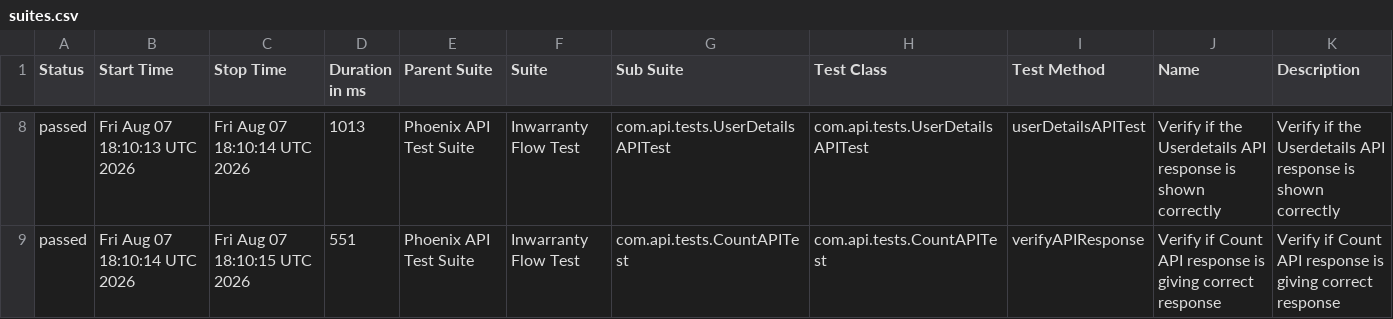
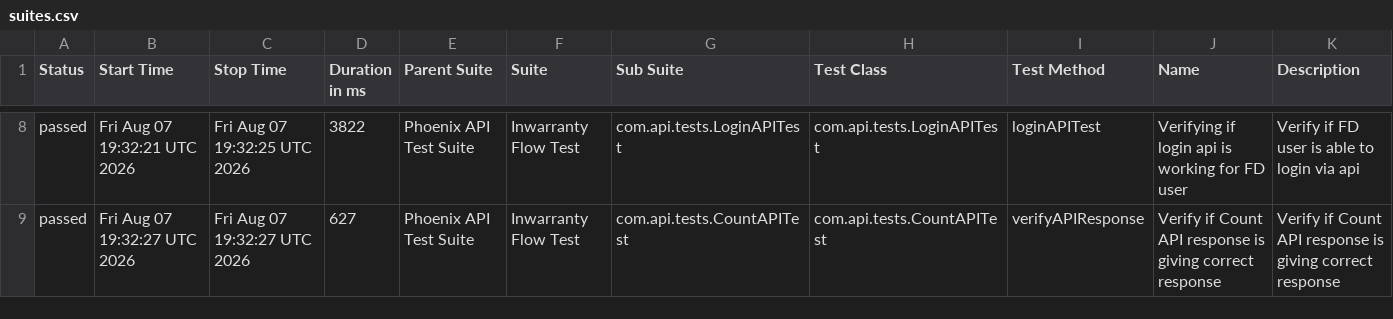
Before and after one commit to rounit/PhoenixTestAutomationFramework, a CSV file: data/suites.csv, drawn as a sheet; only a part is shown, gaps mark what is left out; the diff covers the shown part only.

```diff
--- a/data/suites.csv
+++ b/data/suites.csv
@@ -8,2 +8,2 @@
-"passed","Fri Aug 07 18:10:13 UTC 2026","Fri Aug 07 18:10:14 UTC 2026","1013","Phoenix API Test Suite","Inwarranty Flow Test","com.api.tests.UserDetailsAPITest","com.api.tests.UserDetailsAPITest","userDetailsAPITest","Verify if the Userdetails API response is shown correctly","Verify if the Userdetails API response is shown correctly"
-"passed","Fri Aug 07 18:10:14 UTC 2026","Fri Aug 07 18:10:15 UTC 2026","551","Phoenix API Test Suite","Inwarranty Flow Test","com.api.tests.CountAPITest","com.api.tests.CountAPITest","verifyAPIResponse","Verify if Count API response is giving correct response","Verify if Count API response is giving correct response"
+"passed","Fri Aug 07 19:32:21 UTC 2026","Fri Aug 07 19:32:25 UTC 2026","3822","Phoenix API Test Suite","Inwarranty Flow Test","com.api.tests.LoginAPITest","com.api.tests.LoginAPITest","loginAPITest","Verifying if login api is working for FD user","Verify if FD user is able to login via api"
+"passed","Fri Aug 07 19:32:27 UTC 2026","Fri Aug 07 19:32:27 UTC 2026","627","Phoenix API Test Suite","Inwarranty Flow Test","com.api.tests.CountAPITest","com.api.tests.CountAPITest","verifyAPIResponse","Verify if Count API response is giving correct response","Verify if Count API response is giving correct response"
```
Also changed, not shown: 1 added row, 1 removed row and 30 edited cells elsewhere in this file, data/behaviors.csv, 58 other files.
